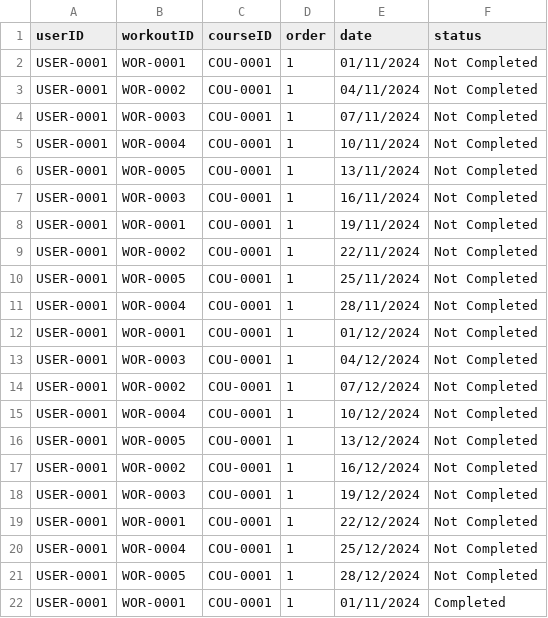
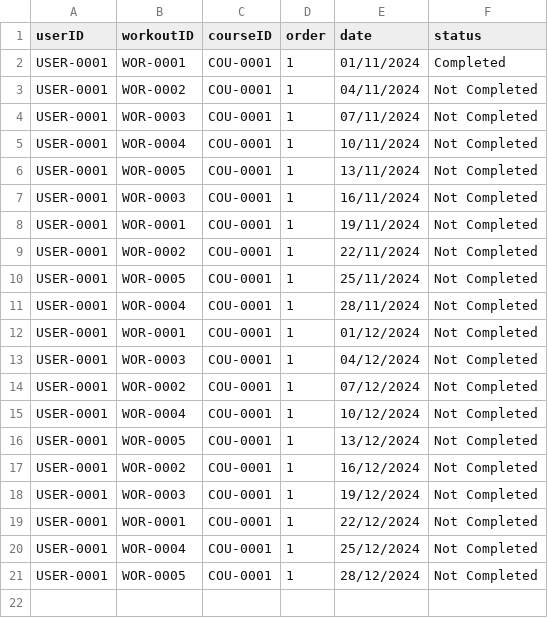
Before and after one commit to FPTU-SE18D02-Group4-Lab211-Assignment/FitnessManagementSystem, a CSV file: src/data/schedule/USER-0001_COU-0001.csv, drawn as a sheet.

Commit message:
update for user progress

```diff
--- a/src/data/schedule/USER-0001_COU-0001.csv
+++ b/src/data/schedule/USER-0001_COU-0001.csv
@@ -1,3 +1,3 @@
 userID,workoutID,courseID,order,date,status
-USER-0001,WOR-0001,COU-0001,1,01/11/2024,Not Completed
+USER-0001,WOR-0001,COU-0001,1,01/11/2024,Completed
 USER-0001,WOR-0002,COU-0001,1,04/11/2024,Not Completed
@@ -21,2 +21 @@ USER-0001,WOR-0004,COU-0001,1,25/12/2024,Not Completed
 USER-0001,WOR-0005,COU-0001,1,28/12/2024,Not Completed
-USER-0001,WOR-0001,COU-0001,1,01/11/2024,Completed
```
Also changed, not shown: 14 other files.
